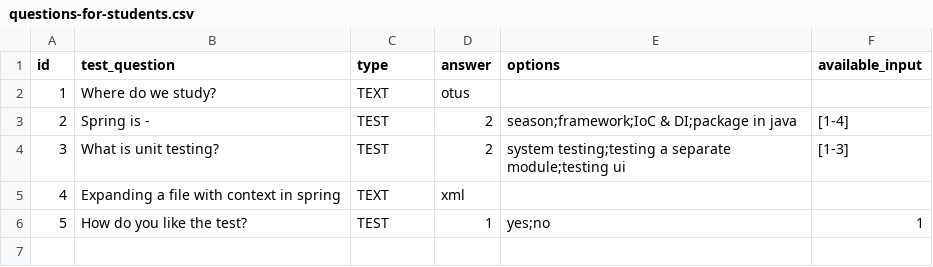
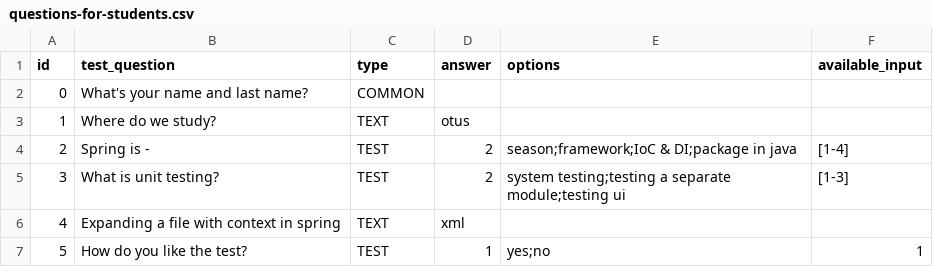
Before and after one commit to alchinYY/otus-spring, a CSV file: spring-01-testing-students/src/main/resources/questions-for-students.csv, drawn as a sheet; the diff names each change by its address in the sheet, - before the commit and + after, or states it on an @@ line.

Commit message:
Create spring app with annotation-context

```diff
--- a/spring-01-testing-students/src/main/resources/questions-for-students.csv
+++ b/spring-01-testing-students/src/main/resources/questions-for-students.csv
+row 2: 0 | What's your name and last name? | COMMON
```
Also changed, not shown: 17 other files.
